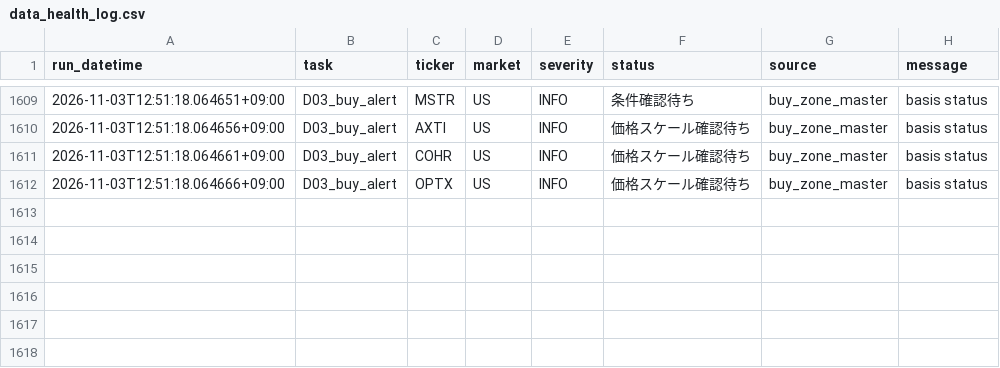
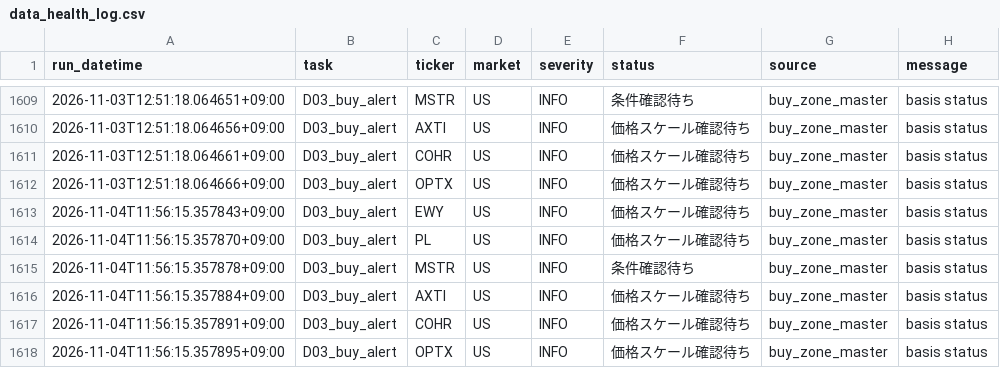
Before and after one commit to 69wmjpm6j2-alt/chappy-investment-system, a CSV file: data/data_health_log.csv, drawn as a sheet; only a part is shown, gaps mark what is left out.

Commit message:
CIS buy alert update

```diff
--- a/data/data_health_log.csv
+++ b/data/data_health_log.csv
@@ -1612 +1612,7 @@
 2026-11-03T12:51:18.064666+09:00,D03_buy_alert,OPTX,US,INFO,価格スケール確認待ち,buy_zone_master,basis status
+2026-11-04T11:56:15.357843+09:00,D03_buy_alert,EWY,US,INFO,価格スケール確認待ち,buy_zone_master,basis status
+2026-11-04T11:56:15.357870+09:00,D03_buy_alert,PL,US,INFO,価格スケール確認待ち,buy_zone_master,basis status
+2026-11-04T11:56:15.357878+09:00,D03_buy_alert,MSTR,US,INFO,条件確認待ち,buy_zone_master,basis status
+2026-11-04T11:56:15.357884+09:00,D03_buy_alert,AXTI,US,INFO,価格スケール確認待ち,buy_zone_master,basis status
+2026-11-04T11:56:15.357891+09:00,D03_buy_alert,COHR,US,INFO,価格スケール確認待ち,buy_zone_master,basis status
+2026-11-04T11:56:15.357895+09:00,D03_buy_alert,OPTX,US,INFO,価格スケール確認待ち,buy_zone_master,basis status
```
Also changed, not shown: 2 other files.
